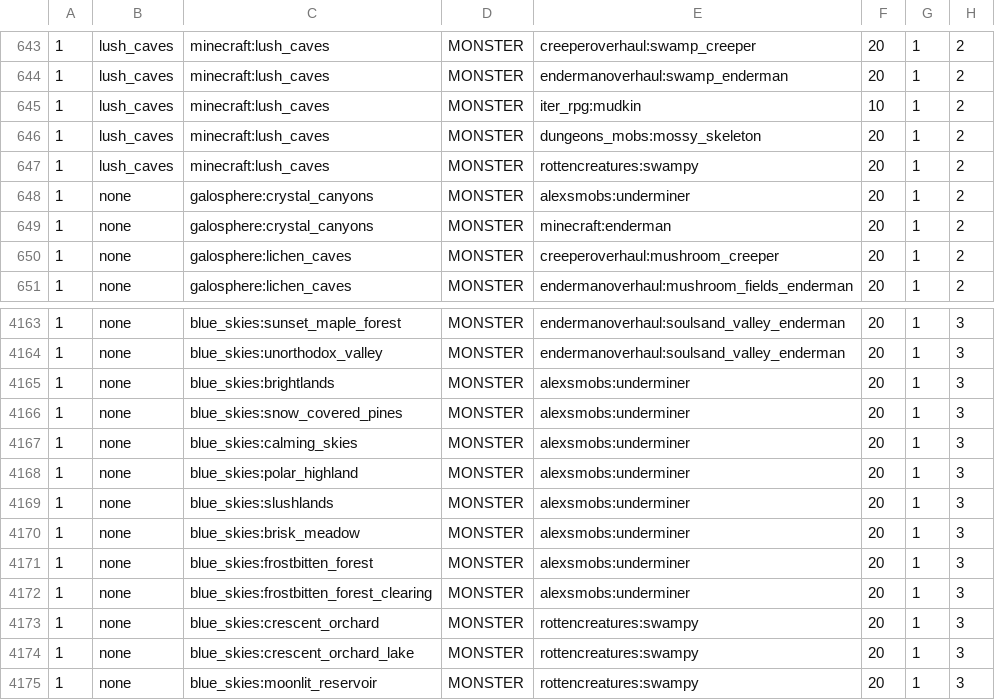
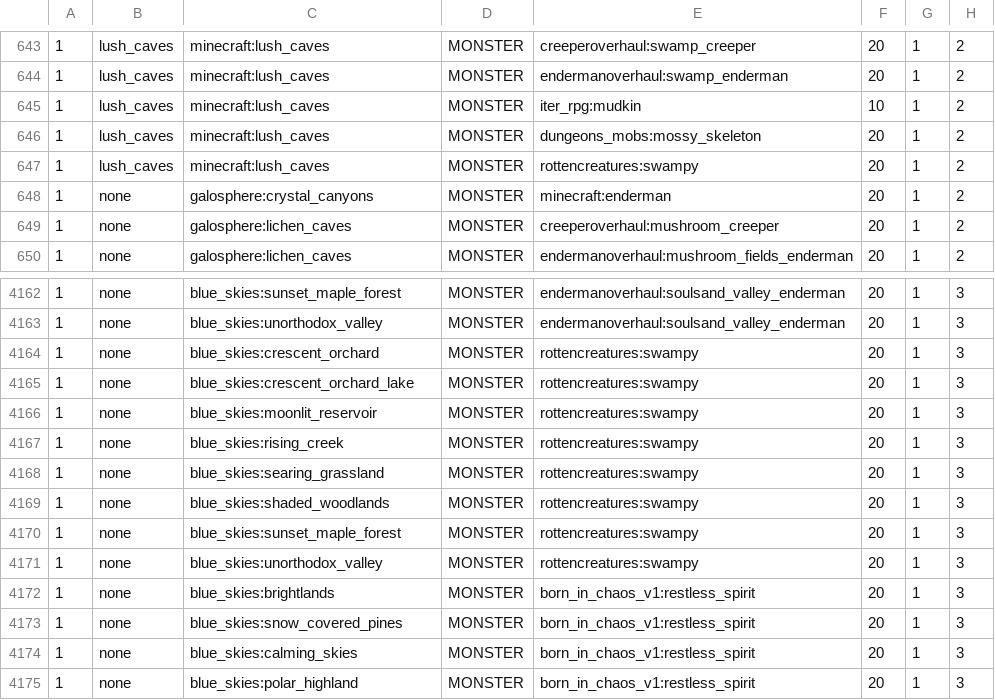
Before and after one commit to chocolate-edition/Chocolate-Edition, a CSV file: src/overrides/config/spawnbalanceutility/BiomeMobWeight.csv, drawn as a sheet; only a part is shown, gaps mark what is left out; the shorter side is filled out with more unchanged rows.

Commit message:
underminers death for real

```diff
--- a/src/overrides/config/spawnbalanceutility/BiomeMobWeight.csv
+++ b/src/overrides/config/spawnbalanceutility/BiomeMobWeight.csv
@@ -647,3 +647,2 @@
 1, lush_caves,minecraft:lush_caves,MONSTER,rottencreatures:swampy,20,1,2
-1, none,galosphere:crystal_canyons,MONSTER,alexsmobs:underminer,20,1,2
 1, none,galosphere:crystal_canyons,MONSTER,minecraft:enderman,20,1,2
@@ -4164,10 +4163,2 @@
 1,none,blue_skies:unorthodox_valley,MONSTER,endermanoverhaul:soulsand_valley_enderman,20,1,3
-1,none,blue_skies:brightlands,MONSTER,alexsmobs:underminer,20,1,3
-1,none,blue_skies:snow_covered_pines,MONSTER,alexsmobs:underminer,20,1,3
-1,none,blue_skies:calming_skies,MONSTER,alexsmobs:underminer,20,1,3
-1,none,blue_skies:polar_highland,MONSTER,alexsmobs:underminer,20,1,3
-1,none,blue_skies:slushlands,MONSTER,alexsmobs:underminer,20,1,3
-1,none,blue_skies:brisk_meadow,MONSTER,alexsmobs:underminer,20,1,3
-1,none,blue_skies:frostbitten_forest,MONSTER,alexsmobs:underminer,20,1,3
-1,none,blue_skies:frostbitten_forest_clearing,MONSTER,alexsmobs:underminer,20,1,3
 1,none,blue_skies:crescent_orchard,MONSTER,rottencreatures:swampy,20,1,3
```
Also changed, not shown: 1 other file.
